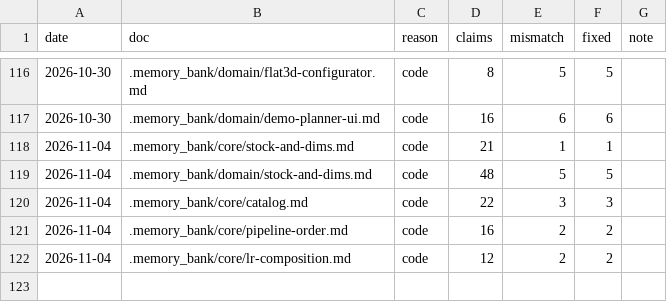
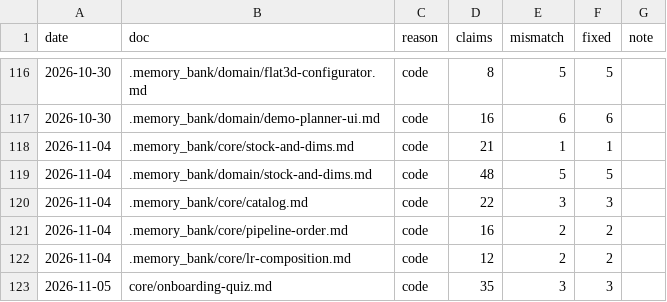
Before and after one commit to igortsk123/remlab, a TSV file: .memory_bank/changelog/verify-log.tsv, drawn as a sheet; only a part is shown, gaps mark what is left out.

```diff
--- a/.memory_bank/changelog/verify-log.tsv
+++ b/.memory_bank/changelog/verify-log.tsv
@@ -122 +122,2 @@ date	doc	reason	claims	mismatch	fixed	note
 2026-11-04	.memory_bank/core/lr-composition.md	code	12	2	2	
+2026-11-05	core/onboarding-quiz.md	code	35	3	3	
```
Also changed, not shown: 10 other files.
